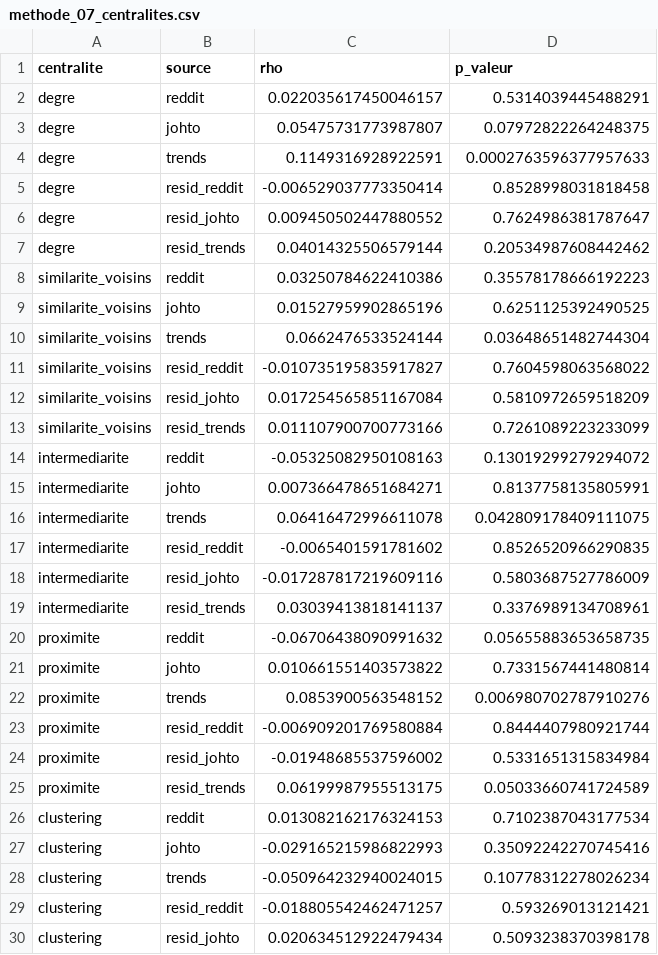
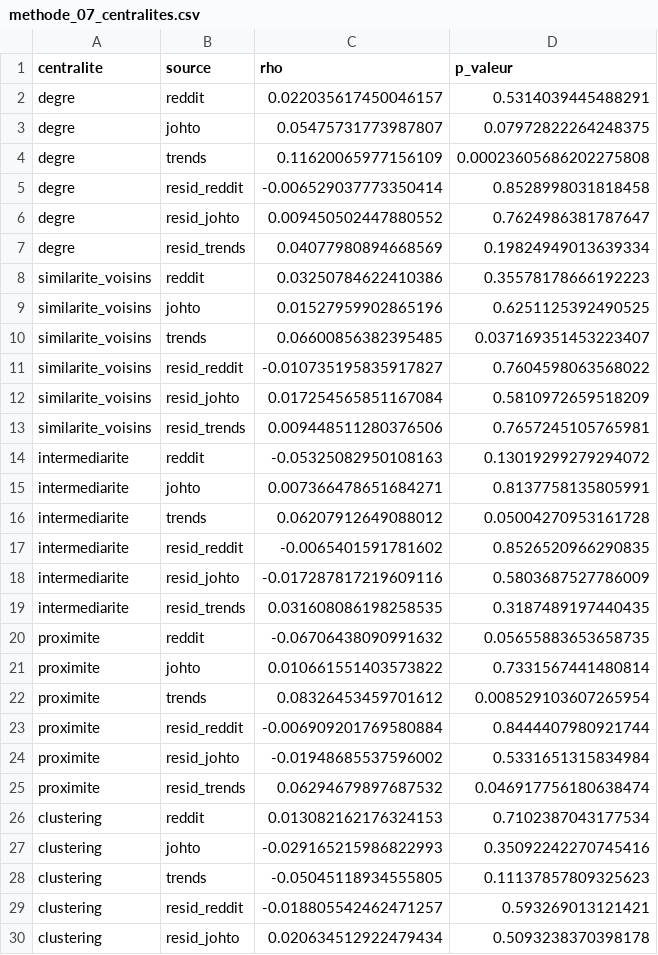
Before and after one commit to Kez0X/projet_pokemon, a CSV file: app/data/methode_07_centralites.csv, drawn as a sheet; only a part is shown; the diff covers the shown part only.

```diff
--- a/app/data/methode_07_centralites.csv
+++ b/app/data/methode_07_centralites.csv
@@ -3,27 +3,27 @@ degre,reddit,0.022035617450046157,0.5314039445488291
 degre,johto,0.05475731773987807,0.07972822264248375
-degre,trends,0.1149316928922591,0.0002763596377957633
+degre,trends,0.11620065977156109,0.00023605686202275808
 degre,resid_reddit,-0.006529037773350414,0.8528998031818458
 degre,resid_johto,0.009450502447880552,0.7624986381787647
-degre,resid_trends,0.04014325506579144,0.20534987608442462
+degre,resid_trends,0.04077980894668569,0.19824949013639334
 similarite_voisins,reddit,0.03250784622410386,0.35578178666192223
 similarite_voisins,johto,0.01527959902865196,0.6251125392490525
-similarite_voisins,trends,0.0662476533524144,0.03648651482744304
+similarite_voisins,trends,0.06600856382395485,0.037169351453223407
 similarite_voisins,resid_reddit,-0.010735195835917827,0.7604598063568022
 similarite_voisins,resid_johto,0.017254565851167084,0.5810972659518209
-similarite_voisins,resid_trends,0.011107900700773166,0.7261089223233099
+similarite_voisins,resid_trends,0.009448511280376506,0.7657245105765981
 intermediarite,reddit,-0.05325082950108163,0.13019299279294072
 intermediarite,johto,0.007366478651684271,0.8137758135805991
-intermediarite,trends,0.06416472996611078,0.042809178409111075
+intermediarite,trends,0.06207912649088012,0.05004270953161728
 intermediarite,resid_reddit,-0.0065401591781602,0.8526520966290835
 intermediarite,resid_johto,-0.017287817219609116,0.5803687527786009
-intermediarite,resid_trends,0.03039413818141137,0.3376989134708961
+intermediarite,resid_trends,0.031608086198258535,0.3187489197440435
 proximite,reddit,-0.06706438090991632,0.05655883653658735
 proximite,johto,0.010661551403573822,0.7331567441480814
-proximite,trends,0.0853900563548152,0.006980702787910276
+proximite,trends,0.08326453459701612,0.008529103607265954
 proximite,resid_reddit,-0.006909201769580884,0.8444407980921744
 proximite,resid_johto,-0.01948685537596002,0.5331651315834984
-proximite,resid_trends,0.06199987955513175,0.05033660741724589
+proximite,resid_trends,0.06294679897687532,0.046917756180638474
 clustering,reddit,0.013082162176324153,0.7102387043177534
 clustering,johto,-0.029165215986822993,0.35092242270745416
-clustering,trends,-0.050964232940024015,0.10778312278026234
+clustering,trends,-0.05045118934555805,0.11137857809325623
 clustering,resid_reddit,-0.018805542462471257,0.593269013121421
```
Also changed, not shown: 6 edited cells elsewhere in this file, app/data/methode_08_moran.csv, app/data/methode_08_voisins.csv, 15 other files.
